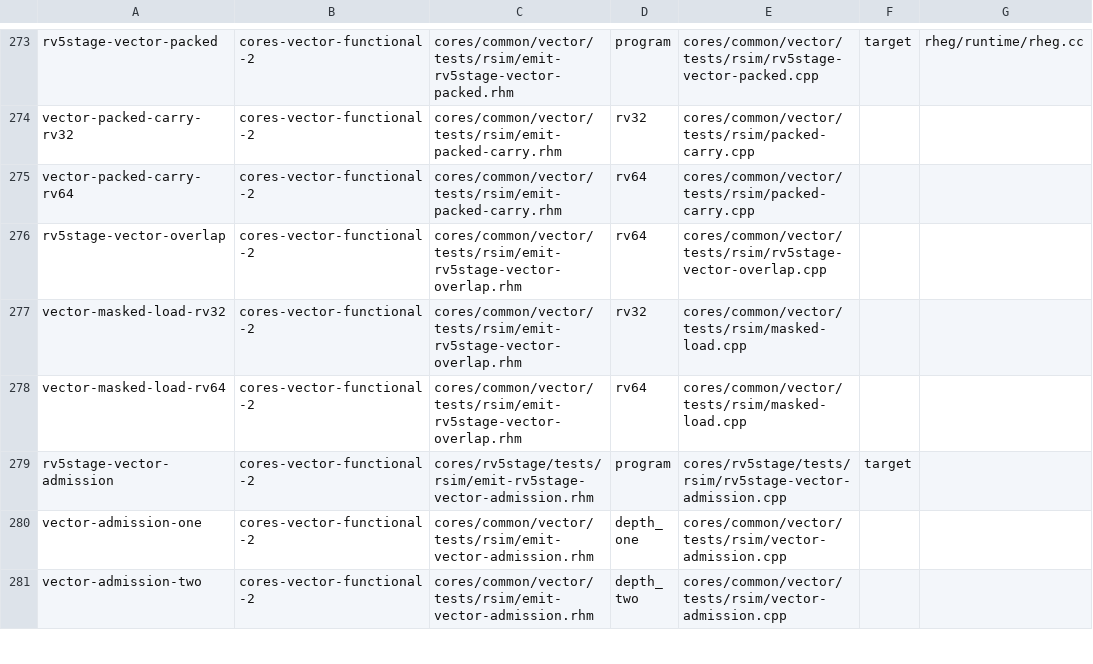
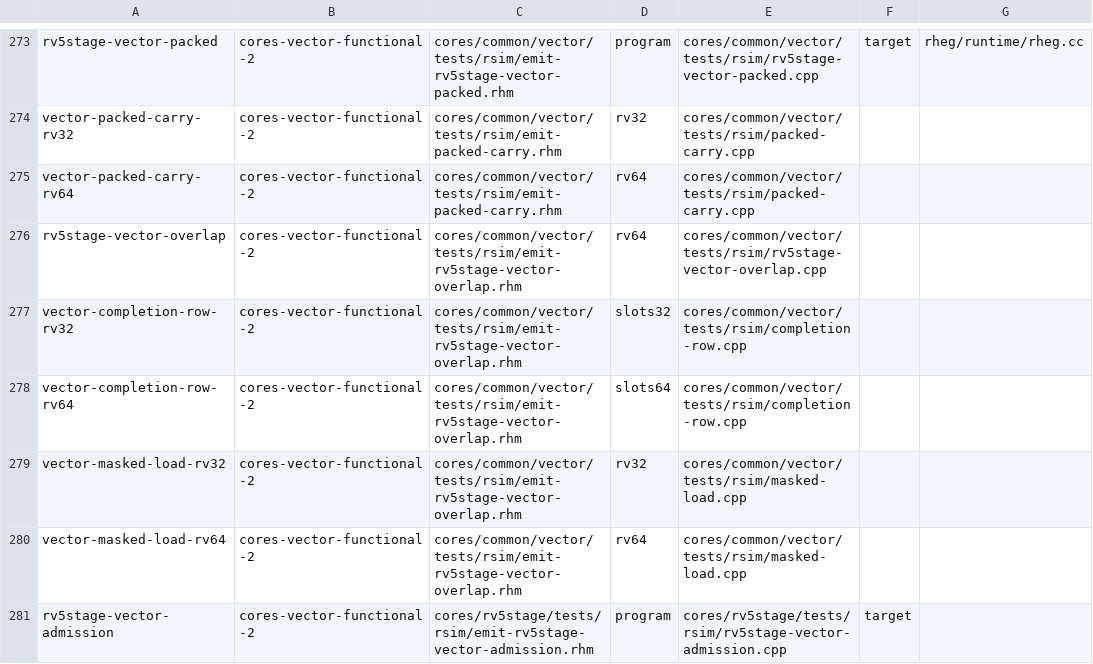
Before and after one commit to jerryz123/rhodium, a TSV file: tools/testing/rsim/fixtures.tsv, drawn as a sheet; only a part is shown, gaps mark what is left out; the shorter side is filled out with more unchanged rows.

Commit message:
compact vector completion
Signed-off-by: Jerry Zhao <jerryz123@berkeley.edu>

```diff
--- a/tools/testing/rsim/fixtures.tsv
+++ b/tools/testing/rsim/fixtures.tsv
@@ -276,2 +276,4 @@ vector-packed-carry-rv64	cores-vector-functional-2	cores/common/vector/tests/rsi
 rv5stage-vector-overlap	cores-vector-functional-2	cores/common/vector/tests/rsim/emit-rv5stage-vector-overlap.rhm	rv64	cores/common/vector/tests/rsim/rv5stage-vector-overlap.cpp
+vector-completion-row-rv32	cores-vector-functional-2	cores/common/vector/tests/rsim/emit-rv5stage-vector-overlap.rhm	slots32	cores/common/vector/tests/rsim/completion-row.cpp
+vector-completion-row-rv64	cores-vector-functional-2	cores/common/vector/tests/rsim/emit-rv5stage-vector-overlap.rhm	slots64	cores/common/vector/tests/rsim/completion-row.cpp
 vector-masked-load-rv32	cores-vector-functional-2	cores/common/vector/tests/rsim/emit-rv5stage-vector-overlap.rhm	rv32	cores/common/vector/tests/rsim/masked-load.cpp
```
Also changed, not shown: 4 other files.
